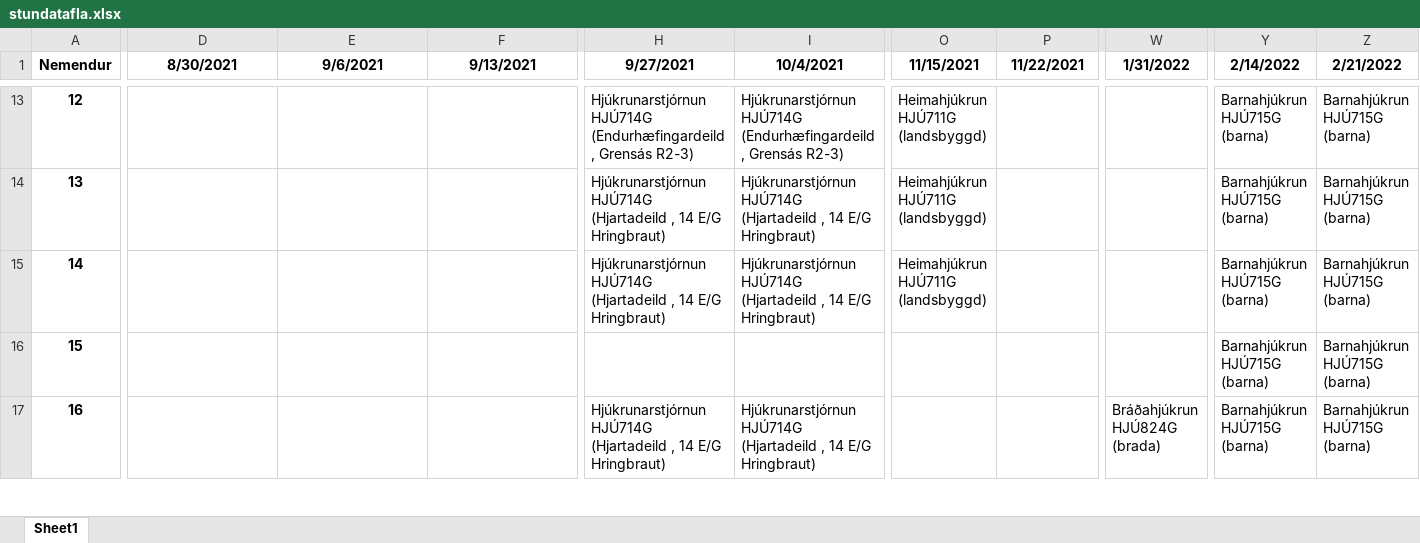
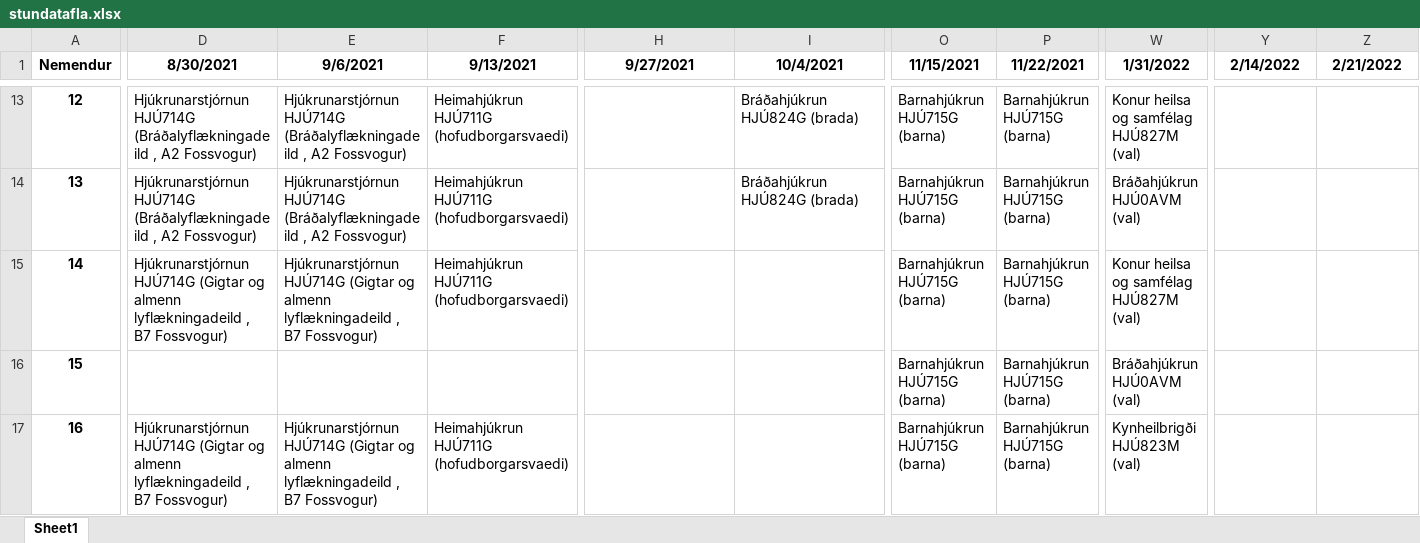
Before and after one commit to BjarniHaukur/TV5, an Excel workbook: stundatafla.xlsx, sheet Sheet1, drawn as a sheet; only a part is shown, gaps mark what is left out; values as stored, in another font and other column widths than the file's, no borders; the diff covers the shown part only; the diff names each change by its address in the sheet, - before the commit and + after, or states it on an @@ line.

```diff
--- a/stundatafla.xlsx (sheet Sheet1)
+++ b/stundatafla.xlsx (sheet Sheet1)
-D13:D14 (8/30/2021): (empty)
+D13:D14 (8/30/2021): Hjúkrunarstjórnun HJÚ714G (Bráðalyflækningadeild , A2 Fossvogur)
-E13:E14 (9/6/2021): (empty)
+E13:E14 (9/6/2021): Hjúkrunarstjórnun HJÚ714G (Bráðalyflækningadeild , A2 Fossvogur)
-F13:F15 (9/13/2021): (empty)
+F13:F15 (9/13/2021): Heimahjúkrun HJÚ711G (hofudborgarsvaedi)
-H13 (9/27/2021): Hjúkrunarstjórnun HJÚ714G (Endurhæfingardeild, Grensás R2-3)
+H13 (9/27/2021): (empty)
-I13 (10/4/2021): Hjúkrunarstjórnun HJÚ714G (Endurhæfingardeild, Grensás R2-3)
+I13 (10/4/2021): Bráðahjúkrun HJÚ824G (brada)
-O13:O15 (11/15/2021): Heimahjúkrun HJÚ711G (landsbyggd)
+O13:O15 (11/15/2021): Barnahjúkrun HJÚ715G (barna)
-P13:P17 (11/22/2021): (empty)
+P13:P17 (11/22/2021): Barnahjúkrun HJÚ715G (barna)
-W13 (1/31/2022): (empty)
+W13 (1/31/2022): Konur heilsa og samfélag HJÚ827M (val)
-Y13:Y17 (2/14/2022): Barnahjúkrun HJÚ715G (barna)
+Y13:Y17 (2/14/2022): (empty)
-Z13:Z17 (2/21/2022): Barnahjúkrun HJÚ715G (barna)
+Z13:Z17 (2/21/2022): (empty)
-H14:H15 (9/27/2021): Hjúkrunarstjórnun HJÚ714G (Hjartadeild , 14 E/G Hringbraut)
+H14:H15 (9/27/2021): (empty)
-I14 (10/4/2021): Hjúkrunarstjórnun HJÚ714G (Hjartadeild , 14 E/G Hringbraut)
+I14 (10/4/2021): Bráðahjúkrun HJÚ824G (brada)
-W14 (1/31/2022): (empty)
+W14 (1/31/2022): Bráðahjúkrun HJÚ0AVM (val)
-D15 (8/30/2021): (empty)
+D15 (8/30/2021): Hjúkrunarstjórnun HJÚ714G (Gigtar og almenn lyflækningadeild , B7 Fossvogur)
-E15 (9/6/2021): (empty)
+E15 (9/6/2021): Hjúkrunarstjórnun HJÚ714G (Gigtar og almenn lyflækningadeild , B7 Fossvogur)
-I15 (10/4/2021): Hjúkrunarstjórnun HJÚ714G (Hjartadeild , 14 E/G Hringbraut)
+I15 (10/4/2021): (empty)
-W15 (1/31/2022): (empty)
+W15 (1/31/2022): Konur heilsa og samfélag HJÚ827M (val)
-O16:O17 (11/15/2021): (empty)
+O16:O17 (11/15/2021): Barnahjúkrun HJÚ715G (barna)
-W16 (1/31/2022): (empty)
+W16 (1/31/2022): Bráðahjúkrun HJÚ0AVM (val)
-D17 (8/30/2021): (empty)
+D17 (8/30/2021): Hjúkrunarstjórnun HJÚ714G (Gigtar og almenn lyflækningadeild , B7 Fossvogur)
-E17 (9/6/2021): (empty)
+E17 (9/6/2021): Hjúkrunarstjórnun HJÚ714G (Gigtar og almenn lyflækningadeild , B7 Fossvogur)
-F17 (9/13/2021): (empty)
+F17 (9/13/2021): Heimahjúkrun HJÚ711G (hofudborgarsvaedi)
-H17 (9/27/2021): Hjúkrunarstjórnun HJÚ714G (Hjartadeild , 14 E/G Hringbraut)
+H17 (9/27/2021): (empty)
-I17 (10/4/2021): Hjúkrunarstjórnun HJÚ714G (Hjartadeild , 14 E/G Hringbraut)
+I17 (10/4/2021): (empty)
-W17 (1/31/2022): Bráðahjúkrun HJÚ824G (brada)
+W17 (1/31/2022): Kynheilbrigði HJÚ823M (val)
```
Also changed, not shown: 810 edited cells elsewhere in this sheet, 1 other file.
